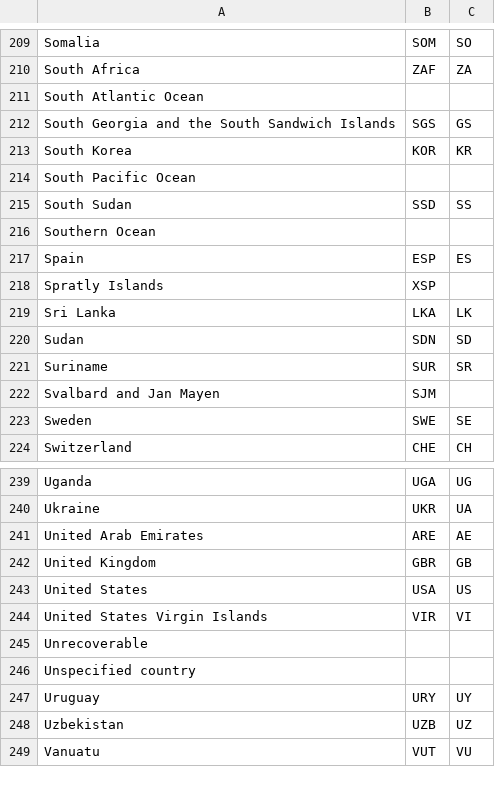
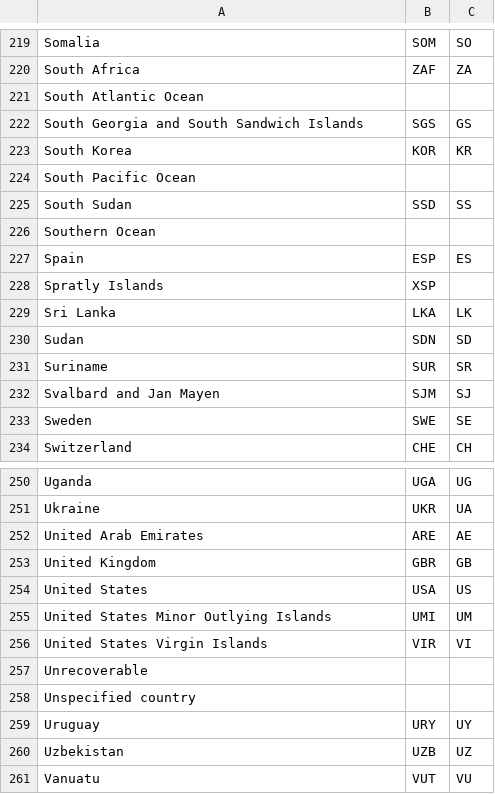
Before and after one commit to jagda-BOLD/BCDM, a TSV file: bold_country_registry.tsv, drawn as a sheet; only a part is shown, gaps mark what is left out; the diff covers the shown part only.

```diff
--- a/bold_country_registry.tsv
+++ b/bold_country_registry.tsv
@@ -211,3 +221,3 @@ South Africa	ZAF	ZA
 South Atlantic Ocean		
-South Georgia and the South Sandwich Islands	SGS	GS
+South Georgia and South Sandwich Islands	SGS	GS
 South Korea	KOR	KR
@@ -221,3 +231,3 @@ Sudan	SDN	SD
 Suriname	SUR	SR
-Svalbard and Jan Mayen	SJM	
+Svalbard and Jan Mayen	SJM	SJ
 Sweden	SWE	SE
@@ -243,2 +254,3 @@ United Kingdom	GBR	GB
 United States	USA	US
+United States Minor Outlying Islands	UMI	UM
 United States Virgin Islands	VIR	VI
```
Also changed, not shown: 12 added rows and 6 edited cells elsewhere in this file.
